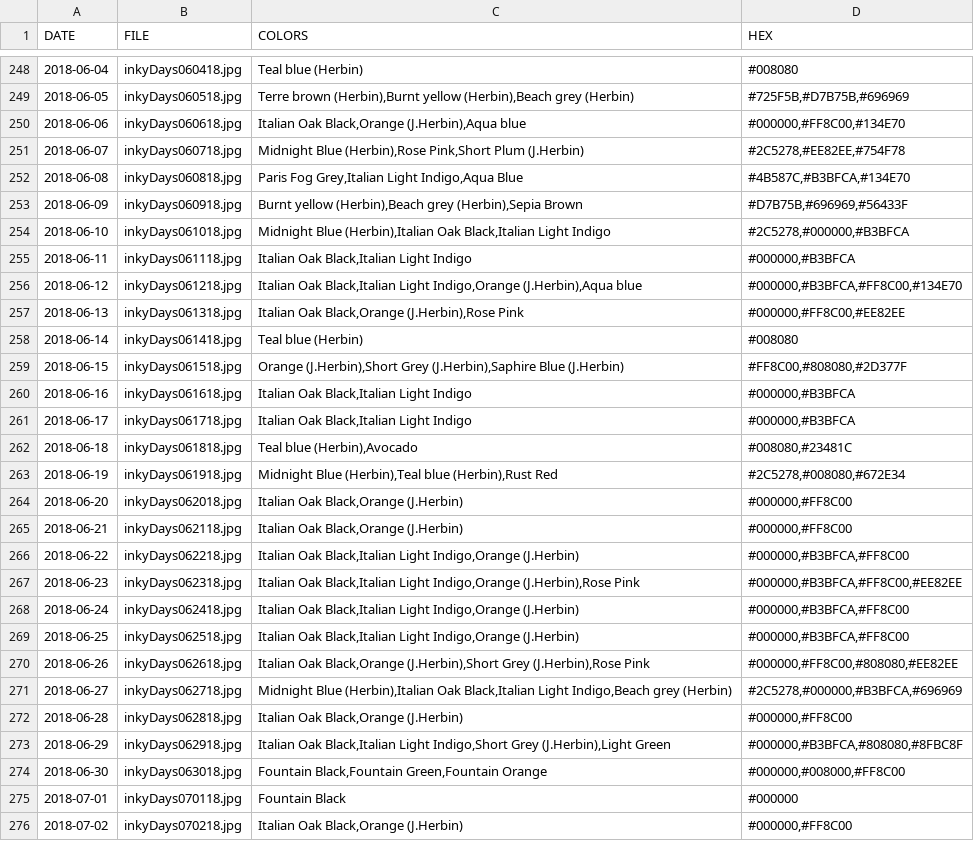
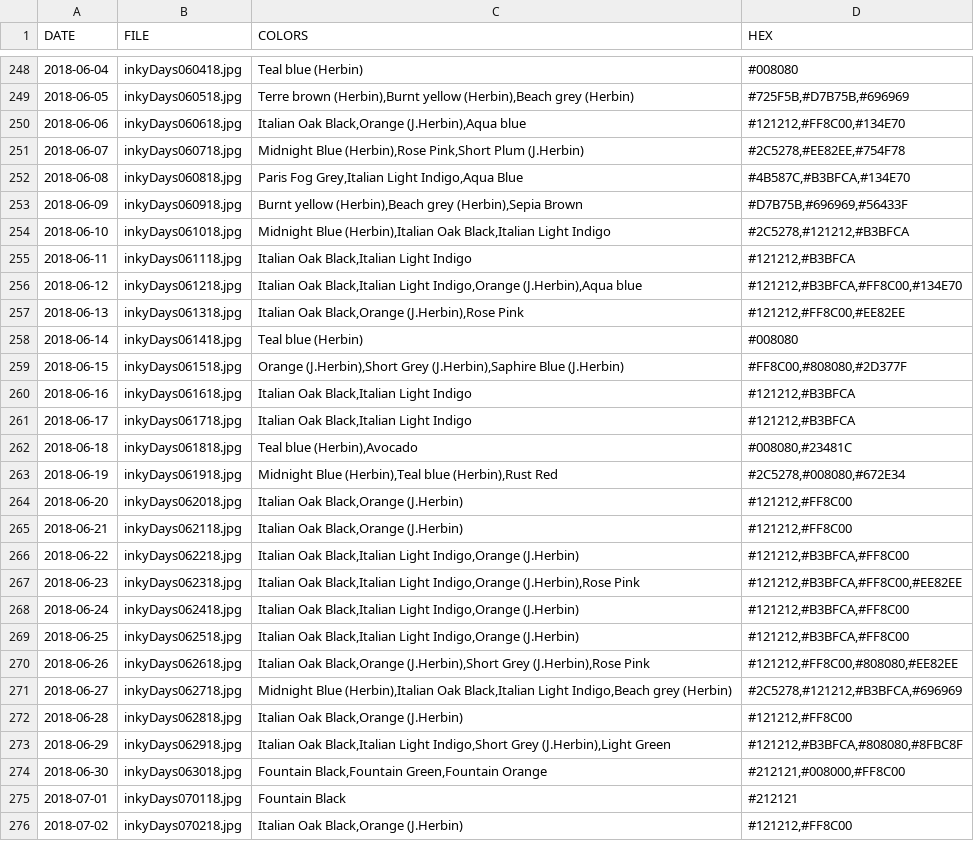
Before and after one commit to KristinHenry/KristinHenry.github.io, a CSV file: inkyDays/InkyDaysColorData.csv, drawn as a sheet; only a part is shown, gaps mark what is left out; the diff covers the shown part only.

Commit message:
fixed doubled dots in data

```diff
--- a/inkyDays/InkyDaysColorData.csv
+++ b/inkyDays/InkyDaysColorData.csv
@@ -249,3 +249,3 @@ DATE,FILE,COLORS,HEX
 2018-06-05,inkyDays060518.jpg,"Terre brown (Herbin),Burnt yellow (Herbin),Beach grey (Herbin)","#725F5B,#D7B75B,#696969"
-2018-06-06,inkyDays060618.jpg,"Italian Oak Black,Orange (J.Herbin),Aqua blue","#000000,#FF8C00,#134E70"
+2018-06-06,inkyDays060618.jpg,"Italian Oak Black,Orange (J.Herbin),Aqua blue","#121212,#FF8C00,#134E70"
 2018-06-07,inkyDays060718.jpg,"Midnight Blue (Herbin),Rose Pink,Short Plum (J.Herbin)","#2C5278,#EE82EE,#754F78"
@@ -253,24 +253,24 @@ DATE,FILE,COLORS,HEX
 2018-06-09,inkyDays060918.jpg,"Burnt yellow (Herbin),Beach grey (Herbin),Sepia Brown","#D7B75B,#696969,#56433F"
-2018-06-10,inkyDays061018.jpg,"Midnight Blue (Herbin),Italian Oak Black,Italian Light Indigo","#2C5278,#000000,#B3BFCA"
-2018-06-11,inkyDays061118.jpg,"Italian Oak Black,Italian Light Indigo","#000000,#B3BFCA"
-2018-06-12,inkyDays061218.jpg,"Italian Oak Black,Italian Light Indigo,Orange (J.Herbin),Aqua blue","#000000,#B3BFCA,#FF8C00,#134E70"
-2018-06-13,inkyDays061318.jpg,"Italian Oak Black,Orange (J.Herbin),Rose Pink","#000000,#FF8C00,#EE82EE"
+2018-06-10,inkyDays061018.jpg,"Midnight Blue (Herbin),Italian Oak Black,Italian Light Indigo","#2C5278,#121212,#B3BFCA"
+2018-06-11,inkyDays061118.jpg,"Italian Oak Black,Italian Light Indigo","#121212,#B3BFCA"
+2018-06-12,inkyDays061218.jpg,"Italian Oak Black,Italian Light Indigo,Orange (J.Herbin),Aqua blue","#121212,#B3BFCA,#FF8C00,#134E70"
+2018-06-13,inkyDays061318.jpg,"Italian Oak Black,Orange (J.Herbin),Rose Pink","#121212,#FF8C00,#EE82EE"
 2018-06-14,inkyDays061418.jpg,Teal blue (Herbin),#008080
 2018-06-15,inkyDays061518.jpg,"Orange (J.Herbin),Short Grey (J.Herbin),Saphire Blue (J.Herbin)","#FF8C00,#808080,#2D377F"
-2018-06-16,inkyDays061618.jpg,"Italian Oak Black,Italian Light Indigo","#000000,#B3BFCA"
-2018-06-17,inkyDays061718.jpg,"Italian Oak Black,Italian Light Indigo","#000000,#B3BFCA"
+2018-06-16,inkyDays061618.jpg,"Italian Oak Black,Italian Light Indigo","#121212,#B3BFCA"
+2018-06-17,inkyDays061718.jpg,"Italian Oak Black,Italian Light Indigo","#121212,#B3BFCA"
 2018-06-18,inkyDays061818.jpg,"Teal blue (Herbin),Avocado","#008080,#23481C"
 2018-06-19,inkyDays061918.jpg,"Midnight Blue (Herbin),Teal blue (Herbin),Rust Red","#2C5278,#008080,#672E34"
-2018-06-20,inkyDays062018.jpg,"Italian Oak Black,Orange (J.Herbin)","#000000,#FF8C00"
-2018-06-21,inkyDays062118.jpg,"Italian Oak Black,Orange (J.Herbin)","#000000,#FF8C00"
-2018-06-22,inkyDays062218.jpg,"Italian Oak Black,Italian Light Indigo,Orange (J.Herbin)","#000000,#B3BFCA,#FF8C00"
-2018-06-23,inkyDays062318.jpg,"Italian Oak Black,Italian Light Indigo,Orange (J.Herbin),Rose Pink","#000000,#B3BFCA,#FF8C00,#EE82EE"
-2018-06-24,inkyDays062418.jpg,"Italian Oak Black,Italian Light Indigo,Orange (J.Herbin)","#000000,#B3BFCA,#FF8C00"
-2018-06-25,inkyDays062518.jpg,"Italian Oak Black,Italian Light Indigo,Orange (J.Herbin)","#000000,#B3BFCA,#FF8C00"
-2018-06-26,inkyDays062618.jpg,"Italian Oak Black,Orange (J.Herbin),Short Grey (J.Herbin),Rose Pink","#000000,#FF8C00,#808080,#EE82EE"
-2018-06-27,inkyDays062718.jpg,"Midnight Blue (Herbin),Italian Oak Black,Italian Light Indigo,Beach grey (Herbin)","#2C5278,#000000,#B3BFCA,#696969"
-2018-06-28,inkyDays062818.jpg,"Italian Oak Black,Orange (J.Herbin)","#000000,#FF8C00"
-2018-06-29,inkyDays062918.jpg,"Italian Oak Black,Italian Light Indigo,Short Grey (J.Herbin),Light Green","#000000,#B3BFCA,#808080,#8FBC8F"
-2018-06-30,inkyDays063018.jpg,"Fountain Black,Fountain Green,Fountain Orange","#000000,#008000,#FF8C00"
-2018-07-01,inkyDays070118.jpg,Fountain Black,#000000
-2018-07-02,inkyDays070218.jpg,"Italian Oak Black,Orange (J.Herbin)","#000000,#FF8C00"
+2018-06-20,inkyDays062018.jpg,"Italian Oak Black,Orange (J.Herbin)","#121212,#FF8C00"
+2018-06-21,inkyDays062118.jpg,"Italian Oak Black,Orange (J.Herbin)","#121212,#FF8C00"
+2018-06-22,inkyDays062218.jpg,"Italian Oak Black,Italian Light Indigo,Orange (J.Herbin)","#121212,#B3BFCA,#FF8C00"
+2018-06-23,inkyDays062318.jpg,"Italian Oak Black,Italian Light Indigo,Orange (J.Herbin),Rose Pink","#121212,#B3BFCA,#FF8C00,#EE82EE"
+2018-06-24,inkyDays062418.jpg,"Italian Oak Black,Italian Light Indigo,Orange (J.Herbin)","#121212,#B3BFCA,#FF8C00"
+2018-06-25,inkyDays062518.jpg,"Italian Oak Black,Italian Light Indigo,Orange (J.Herbin)","#121212,#B3BFCA,#FF8C00"
+2018-06-26,inkyDays062618.jpg,"Italian Oak Black,Orange (J.Herbin),Short Grey (J.Herbin),Rose Pink","#121212,#FF8C00,#808080,#EE82EE"
+2018-06-27,inkyDays062718.jpg,"Midnight Blue (Herbin),Italian Oak Black,Italian Light Indigo,Beach grey (Herbin)","#2C5278,#121212,#B3BFCA,#696969"
+2018-06-28,inkyDays062818.jpg,"Italian Oak Black,Orange (J.Herbin)","#121212,#FF8C00"
+2018-06-29,inkyDays062918.jpg,"Italian Oak Black,Italian Light Indigo,Short Grey (J.Herbin),Light Green","#121212,#B3BFCA,#808080,#8FBC8F"
+2018-06-30,inkyDays063018.jpg,"Fountain Black,Fountain Green,Fountain Orange","#212121,#008000,#FF8C00"
+2018-07-01,inkyDays070118.jpg,Fountain Black,#212121
+2018-07-02,inkyDays070218.jpg,"Italian Oak Black,Orange (J.Herbin)","#121212,#FF8C00"
```
Also changed, not shown: 38 edited cells elsewhere in this file.
